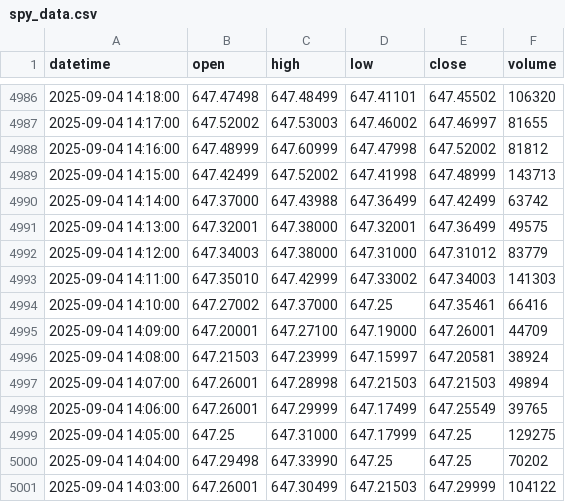
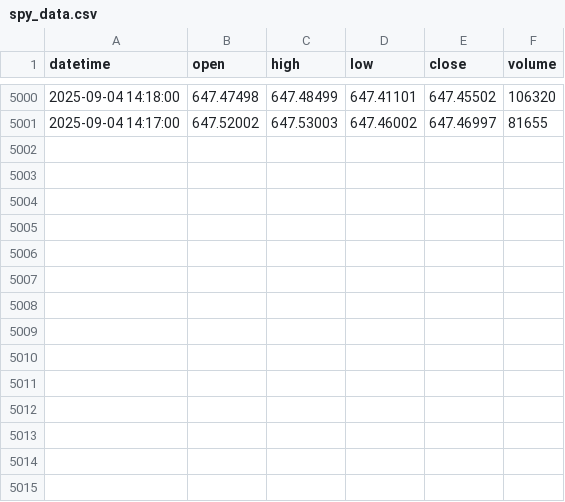
Before and after one commit to bowlish/trading_bot_study, a CSV file: data/spy_data.csv, drawn as a sheet; only a part is shown, gaps mark what is left out; the diff covers the shown part only.

```diff
--- a/data/spy_data.csv
+++ b/data/spy_data.csv
@@ -4987,15 +5001 @@ datetime,open,high,low,close,volume
 2025-09-04 14:17:00,647.52002,647.53003,647.46002,647.46997,81655
-2025-09-04 14:16:00,647.48999,647.60999,647.47998,647.52002,81812
-2025-09-04 14:15:00,647.42499,647.52002,647.41998,647.48999,143713
-2025-09-04 14:14:00,647.37000,647.43988,647.36499,647.42499,63742
-2025-09-04 14:13:00,647.32001,647.38000,647.32001,647.36499,49575
-2025-09-04 14:12:00,647.34003,647.38000,647.31000,647.31012,83779
-2025-09-04 14:11:00,647.35010,647.42999,647.33002,647.34003,141303
-2025-09-04 14:10:00,647.27002,647.37000,647.25,647.35461,66416
-2025-09-04 14:09:00,647.20001,647.27100,647.19000,647.26001,44709
-2025-09-04 14:08:00,647.21503,647.23999,647.15997,647.20581,38924
-2025-09-04 14:07:00,647.26001,647.28998,647.21503,647.21503,49894
-2025-09-04 14:06:00,647.26001,647.29999,647.17499,647.25549,39765
-2025-09-04 14:05:00,647.25,647.31000,647.17999,647.25,129275
-2025-09-04 14:04:00,647.29498,647.33990,647.25,647.25,70202
-2025-09-04 14:03:00,647.26001,647.30499,647.21503,647.29999,104122
```
Also changed, not shown: 14 added rows elsewhere in this file.
